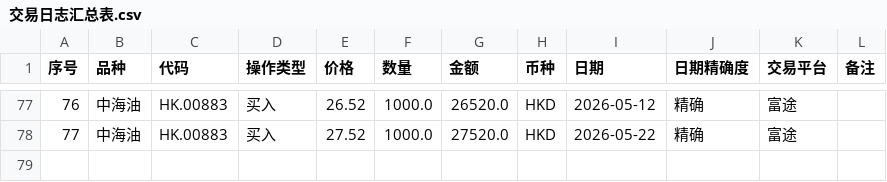
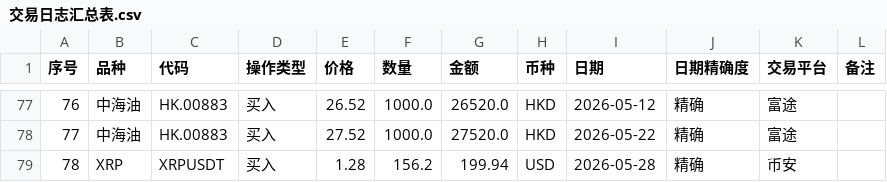
Before and after one commit to coderfengyun/digital-brain-of-me, a CSV file: investment/投资日志整理/交易日志汇总表.csv, drawn as a sheet; only a part is shown, gaps mark what is left out; the diff names each change by its address in the sheet, - before the commit and + after, or states it on an @@ line.

```diff
--- a/investment/投资日志整理/交易日志汇总表.csv
+++ b/investment/投资日志整理/交易日志汇总表.csv
+row 79: 78 | XRP | XRPUSDT | 买入 | 1.28 | 156.2 | 199.94 | USD | 2026-05-28 | 精确 | 币安
```
Also changed, not shown: 2 other files.
